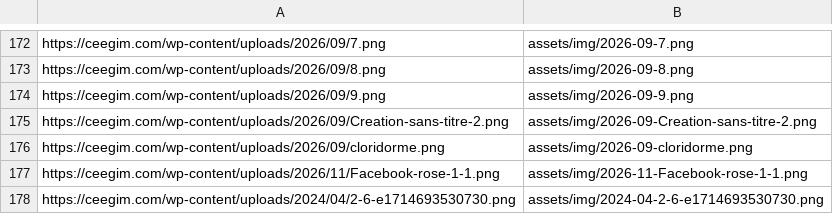
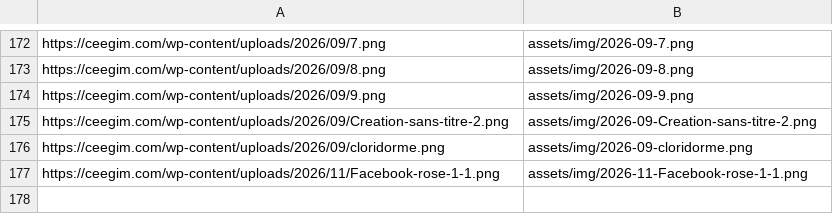
Before and after one commit to adamnormand/com-ceeg, a TSV file: assets/img/manifest.tsv, drawn as a sheet; only a part is shown, gaps mark what is left out; the diff names each change by its address in the sheet, - before the commit and + after, or states it on an @@ line.

```diff
--- a/assets/img/manifest.tsv
+++ b/assets/img/manifest.tsv
-row 178: https://ceegim.com/wp-content/uploads/2024/04/2-6-e1714693530730.png | assets/img/2024-04-2-6-e1714693530730.png
```
Also changed, not shown: 26 other files.
